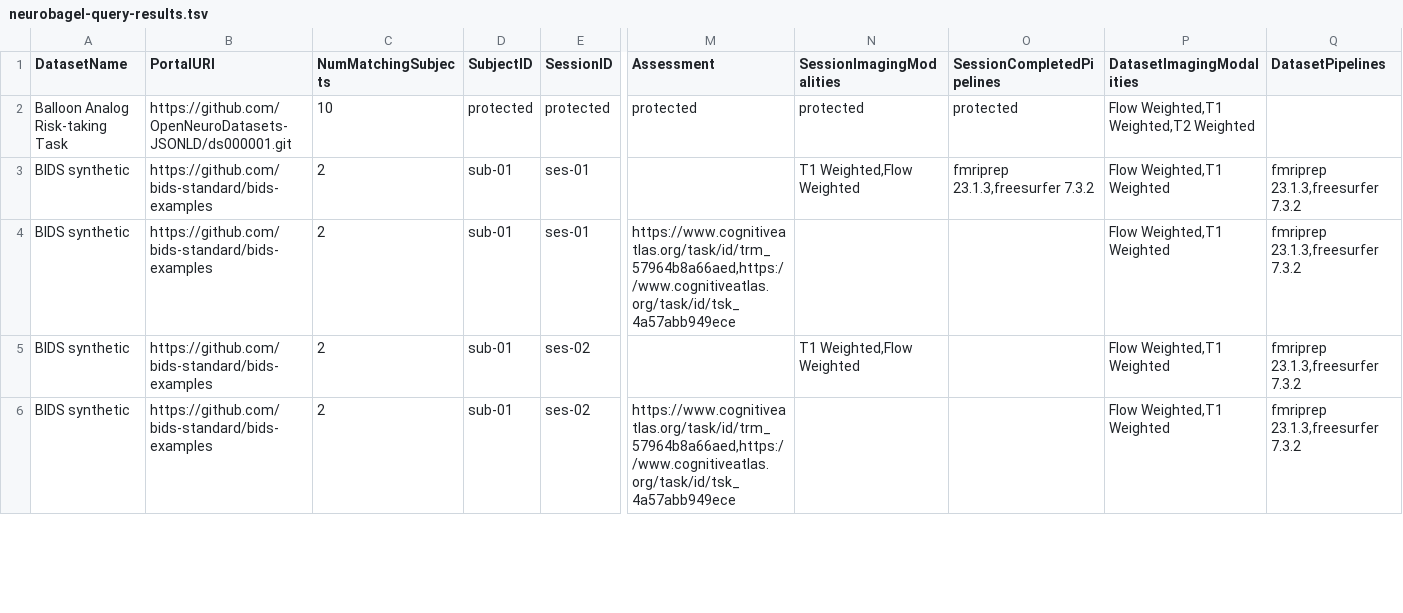
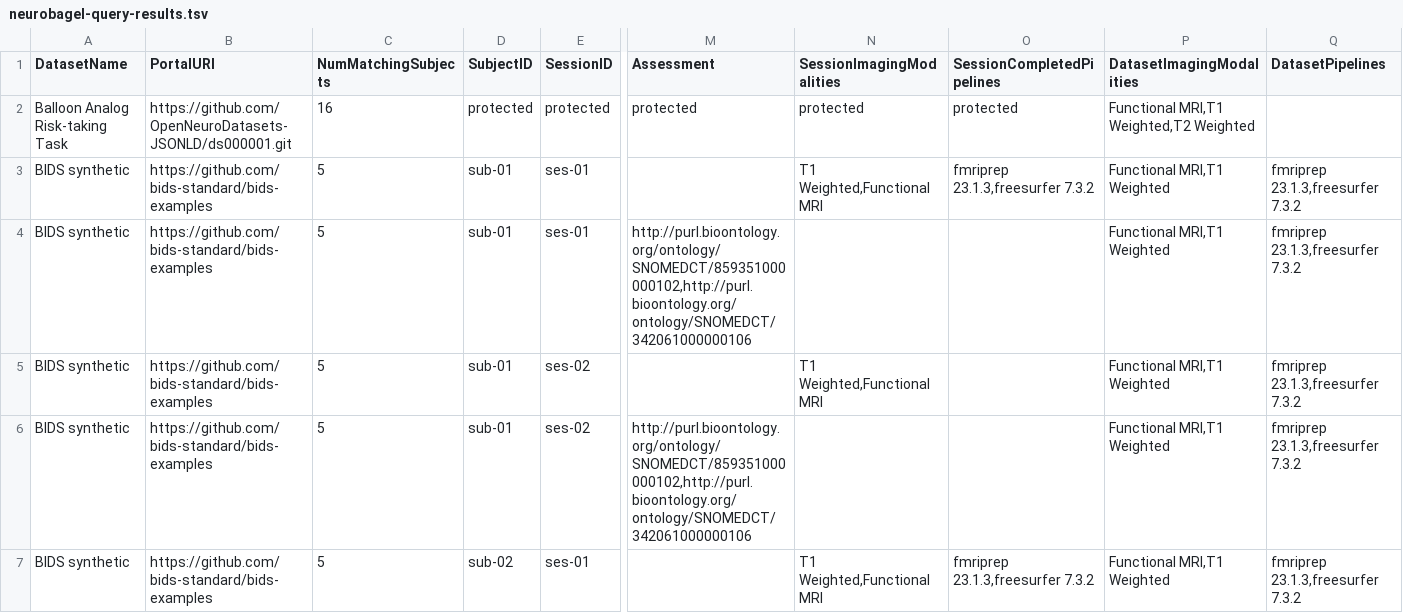
Before and after one commit to neurobagel/develop, a TSV file: examples/query-tool-results/neurobagel-query-results.tsv, drawn as a sheet; only a part is shown, gaps mark what is left out; rows hold the shown columns only; the diff covers the shown part only; the diff names each change by its address in the sheet, - before the commit and + after, or states it on an @@ line.

```diff
--- a/examples/query-tool-results/neurobagel-query-results.tsv
+++ b/examples/query-tool-results/neurobagel-query-results.tsv
-C2 (NumMatchingSubjects): 10
+C2 (NumMatchingSubjects): 16
-P2 (DatasetImagingModalities): Flow Weighted,T1 Weighted,T2 Weighted
+P2 (DatasetImagingModalities): Functional MRI,T1 Weighted,T2 Weighted
-C3:C6 (NumMatchingSubjects): 2
+C3:C6 (NumMatchingSubjects): 5
-N3 (SessionImagingModalities): T1 Weighted,Flow Weighted
+N3 (SessionImagingModalities): T1 Weighted,Functional MRI
-P3:P6 (DatasetImagingModalities): Flow Weighted,T1 Weighted
+P3:P6 (DatasetImagingModalities): Functional MRI,T1 Weighted
-M4 (Assessment): https://www.cognitiveatlas.org/task/id/trm_57964b8a66aed,https://www.cognitiveatlas.org/task/id/tsk_4a57abb949ece
+M4 (Assessment): http://purl.bioontology.org/ontology/SNOMEDCT/859351000000102,http://purl.bioontology.org/ontology/SNOMEDCT/342061000000106
-N5 (SessionImagingModalities): T1 Weighted,Flow Weighted
+N5 (SessionImagingModalities): T1 Weighted,Functional MRI
-M6 (Assessment): https://www.cognitiveatlas.org/task/id/trm_57964b8a66aed,https://www.cognitiveatlas.org/task/id/tsk_4a57abb949ece
+M6 (Assessment): http://purl.bioontology.org/ontology/SNOMEDCT/859351000000102,http://purl.bioontology.org/ontology/SNOMEDCT/342061000000106
+row 7: BIDS synthetic | https://github.com/bids-standard/bids-examples | 5 | sub-02 | ses-01 |  | T1 Weighted,Functional MRI | fmriprep 23.1.3,freesurfer 7.3.2 | Functional MRI,T1 Weighted | fmriprep 23.1.3,freesurfer 7.3.2
```
Also changed, not shown: 11 added rows and 14 edited cells elsewhere in this file, 1 other file.
